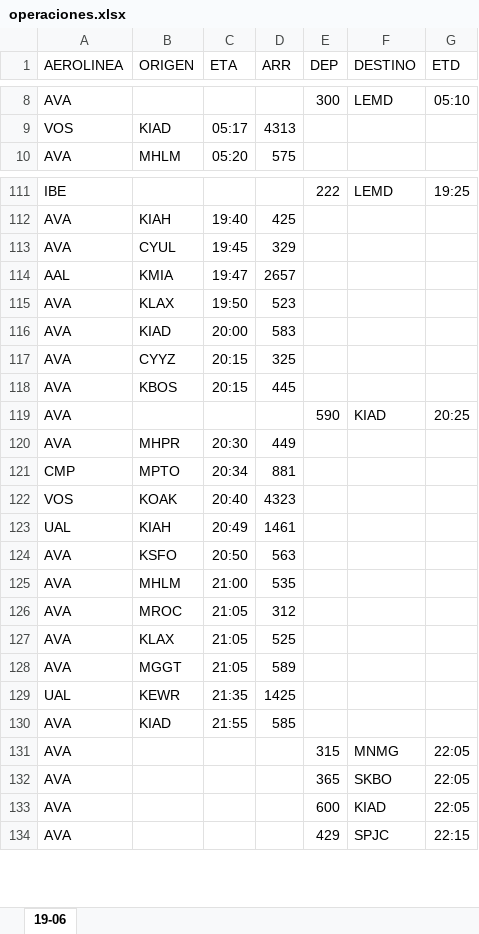
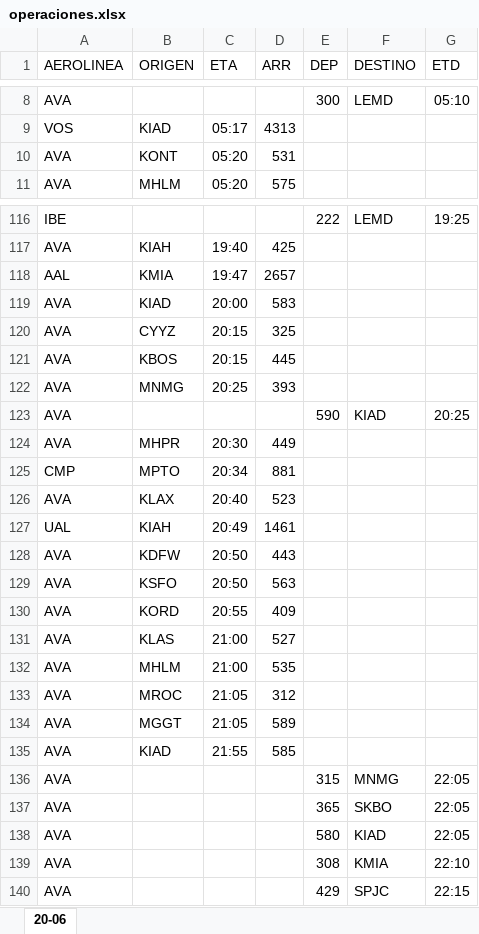
Before and after one commit to sacomais/PDA_MSLP, an Excel workbook: public/operaciones.xlsx, sheet 20-06, drawn as a sheet; only a part is shown, gaps mark what is left out; values as stored, in another font and other column widths than the file's, no borders; removed rows and columns are numbered as before the commit, all else as after; the diff covers the shown part only; the diff names each change by its address in the sheet, - before the commit and + after, or states it on an @@ line.

```diff
--- a/public/operaciones.xlsx (sheet 20-06)
+++ b/public/operaciones.xlsx (sheet 20-06)
-sheet tab: 19-06
+sheet tab: 20-06
+row 10: AVA | KONT | 05:20 | 531
-row 113: AVA | CYUL | 19:45 | 329
-row 115: AVA | KLAX | 19:50 | 523
+row 122: AVA | MNMG | 20:25 | 393
-row 122: VOS | KOAK | 20:40 | 4323
+row 126: AVA | KLAX | 20:40 | 523
+row 128: AVA | KDFW | 20:50 | 443
+row 130: AVA | KORD | 20:55 | 409
+row 131: AVA | KLAS | 21:00 | 527
-row 127: AVA | KLAX | 21:05 | 525
-row 129: UAL | KEWR | 21:35 | 1425
-E138 (DEP): 600
+E138 (DEP): 580
+row 139: AVA |  |  |  | 308 | KMIA | 22:10
```
Also changed, not shown: 15 added rows, 13 removed rows and 12 edited cells elsewhere in this sheet.
